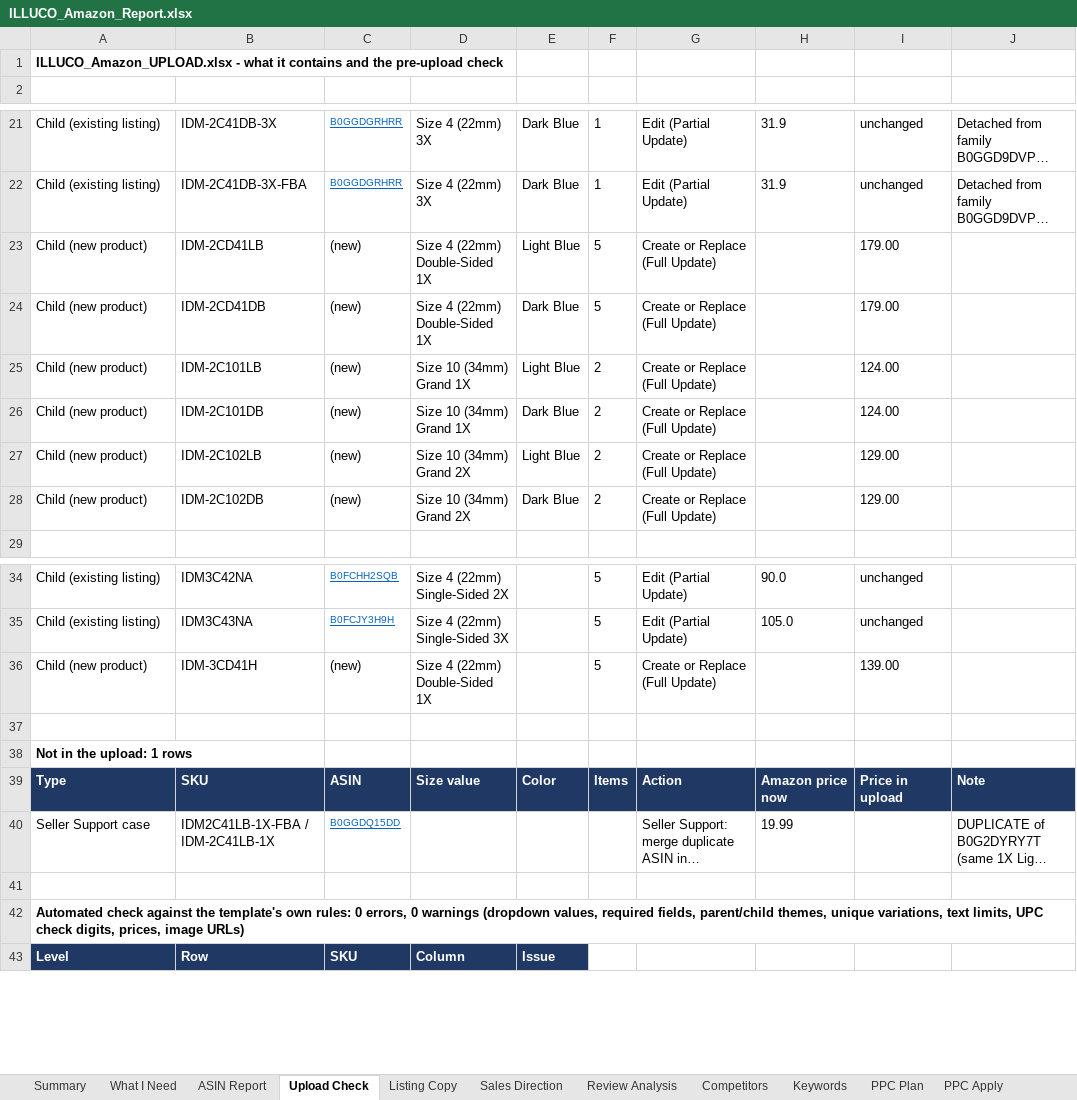
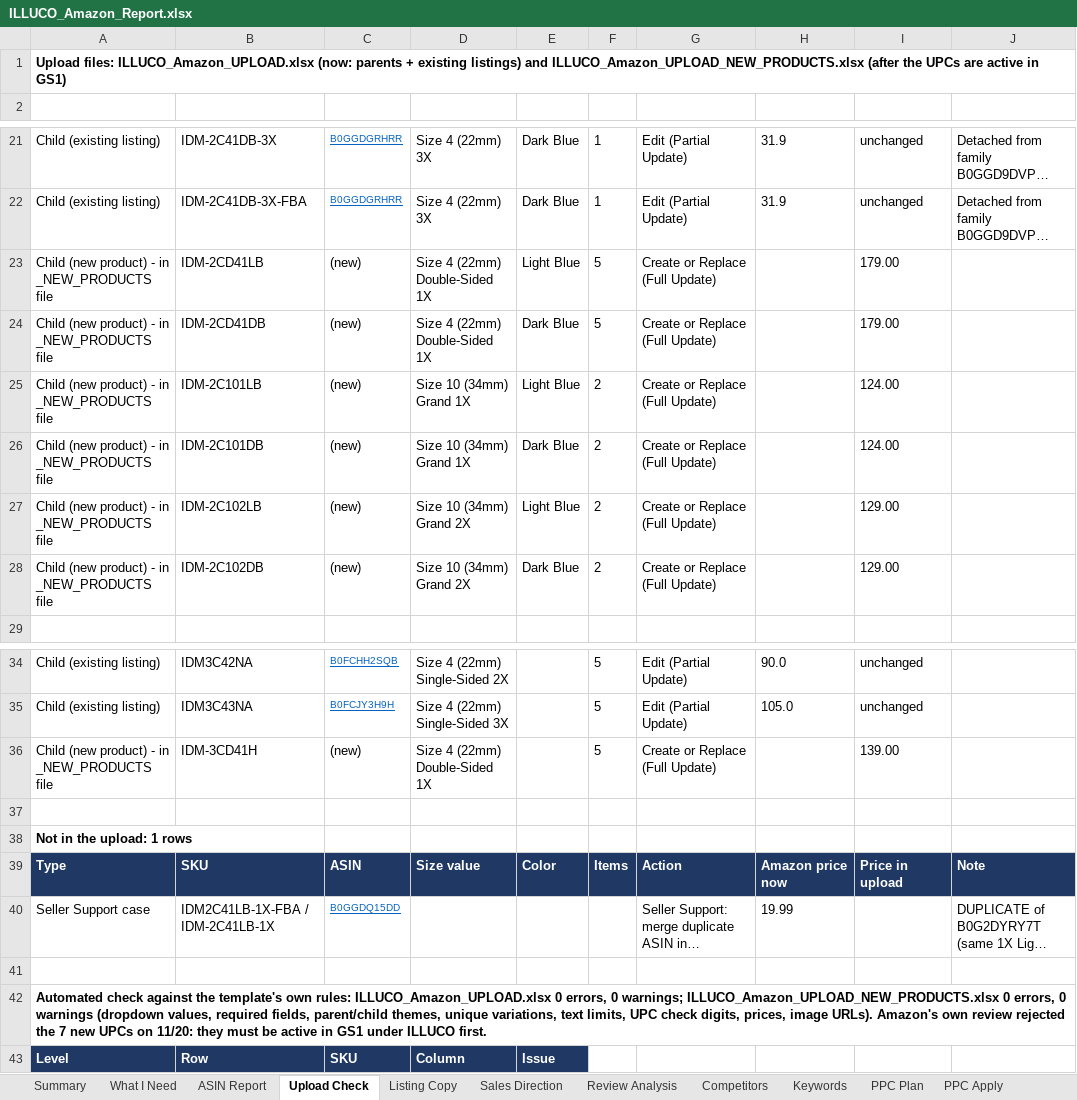
Before and after one commit to ck92-commits/ILLUCO-AMAZON, an Excel workbook: ILLUCO_Amazon_Report.xlsx, sheet Upload Check, drawn as a sheet; only a part is shown, gaps mark what is left out; long unchanged cells end in …; values as stored, in another font and other column widths than the file's, no borders; the diff names each change by its address in the sheet, - before the commit and + after, or states it on an @@ line.

```diff
--- a/ILLUCO_Amazon_Report.xlsx (sheet Upload Check)
+++ b/ILLUCO_Amazon_Report.xlsx (sheet Upload Check)
-A1: ILLUCO_Amazon_UPLOAD.xlsx - what it contains and the pre-upload check
+A1: Upload files: ILLUCO_Amazon_UPLOAD.xlsx (now: parents + existing listings) and ILLUCO_Amazon_UPLOAD_NEW_PRODUCTS.xlsx (after the UPCs are active in GS1)
-A23:A28: Child (new product)
+A23:A28: Child (new product) - in _NEW_PRODUCTS file
-A36: Child (new product)
+A36: Child (new product) - in _NEW_PRODUCTS file
-A42: …own rules: 0 errors, 0 warnings (dropdown values, required fields, parent/child themes, unique variations, text limits, UPC check digits, prices, image URLs)
+A42: …own rules: ILLUCO_Amazon_UPLOAD.xlsx 0 errors, 0 warnings; ILLUCO_Amazon_UPLOAD_NEW_PRODUCTS.xlsx 0 errors, 0 warnings (dropdown values, required fields, parent/child themes, unique variations, text limits, UPC check digits, prices, image URLs). Amazon's own review rejected the 7 new UPCs on 11/20: they must be active in GS1 under ILLUCO first.
```
Also changed, not shown: sheet What I Need, 9 other files.
